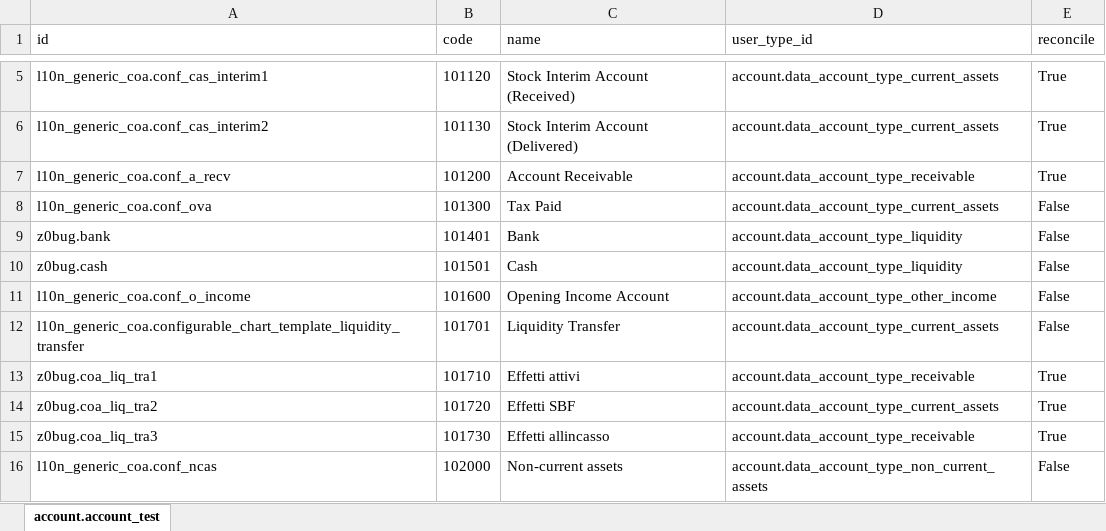
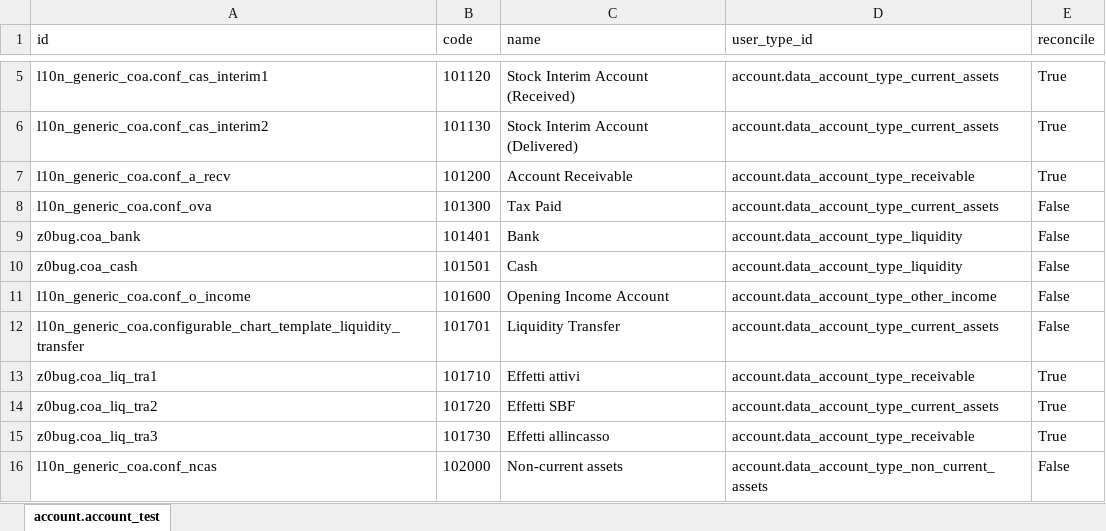
Before and after one commit to zeroincombenze/tools, an Excel workbook: z0bug_odoo/z0bug_odoo/testenv/account_account.xlsx, sheet account.account_test, drawn as a sheet; only a part is shown, gaps mark what is left out; values as stored, in another font and other column widths than the file's, no borders; the diff names each change by its address in the sheet, - before the commit and + after, or states it on an @@ line.

Commit message:
[IMP] Testenv improvements

```diff
--- a/z0bug_odoo/z0bug_odoo/testenv/account_account.xlsx (sheet account.account_test)
+++ b/z0bug_odoo/z0bug_odoo/testenv/account_account.xlsx (sheet account.account_test)
-A9 (id): z0bug.bank
+A9 (id): z0bug.coa_bank
-A10 (id): z0bug.cash
+A10 (id): z0bug.coa_cash
```
Also changed, not shown: 4 other files.
